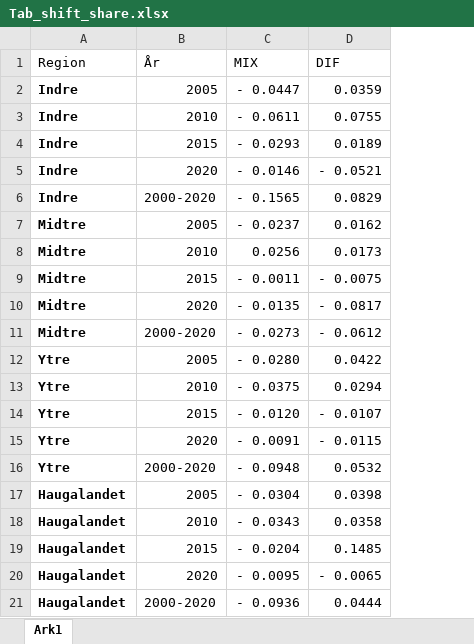
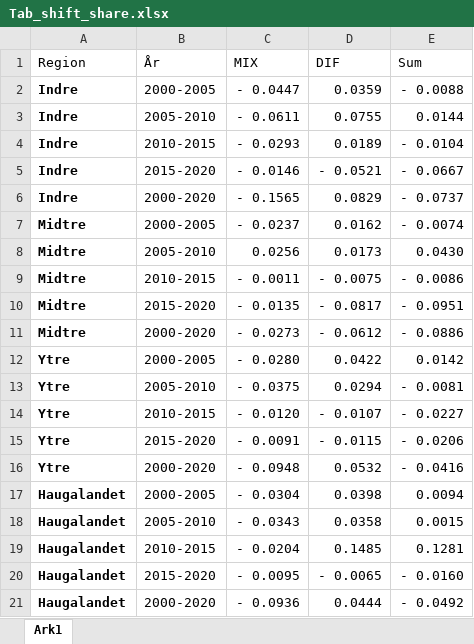
Before and after one commit to ilmork/Arbeidskrav-by-reg, an Excel workbook: Data/Tab_shift_share.xlsx, sheet Ark1, drawn as a sheet; values as stored, in another font and other column widths than the file's, no borders; the diff names each change by its address in the sheet, - before the commit and + after, or states it on an @@ line.

```diff
--- a/Data/Tab_shift_share.xlsx (sheet Ark1)
+++ b/Data/Tab_shift_share.xlsx (sheet Ark1)
+column E (Sum), rows 2-21: - 0.0088 | 0.0144 | - 0.0104 | - 0.0667 | - 0.0737 | - 0.0074 | 0.0430 | - 0.0086 | - 0.0951 | - 0.0886 | 0.0142 | - 0.0081 | - 0.0227 | - 0.0206 | - 0.0416 | 0.0094 | 0.0015 | 0.1281 | - 0.0160 | - 0.0492
-B2 (År): 2005
+B2 (År): 2000-2005
-B3 (År): 2010
+B3 (År): 2005-2010
-B4 (År): 2015
+B4 (År): 2010-2015
-B5 (År): 2020
+B5 (År): 2015-2020
-B7 (År): 2005
+B7 (År): 2000-2005
-B8 (År): 2010
+B8 (År): 2005-2010
-B9 (År): 2015
+B9 (År): 2010-2015
-B10 (År): 2020
+B10 (År): 2015-2020
-B12 (År): 2005
+B12 (År): 2000-2005
-B13 (År): 2010
+B13 (År): 2005-2010
-B14 (År): 2015
+B14 (År): 2010-2015
-B15 (År): 2020
+B15 (År): 2015-2020
-B17 (År): 2005
+B17 (År): 2000-2005
-B18 (År): 2010
+B18 (År): 2005-2010
-B19 (År): 2015
+B19 (År): 2010-2015
-B20 (År): 2020
+B20 (År): 2015-2020
```
Also changed, not shown: 4 other files.
